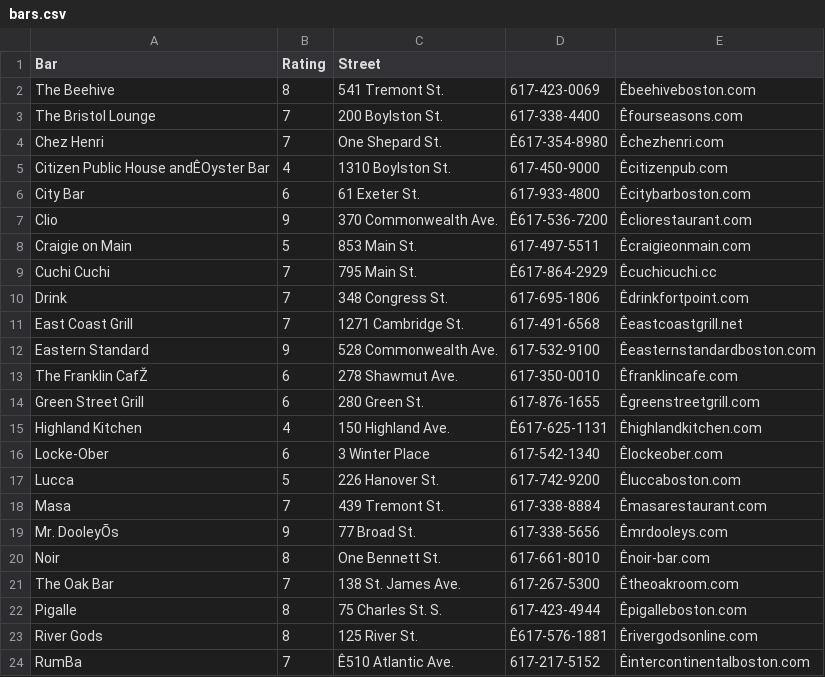
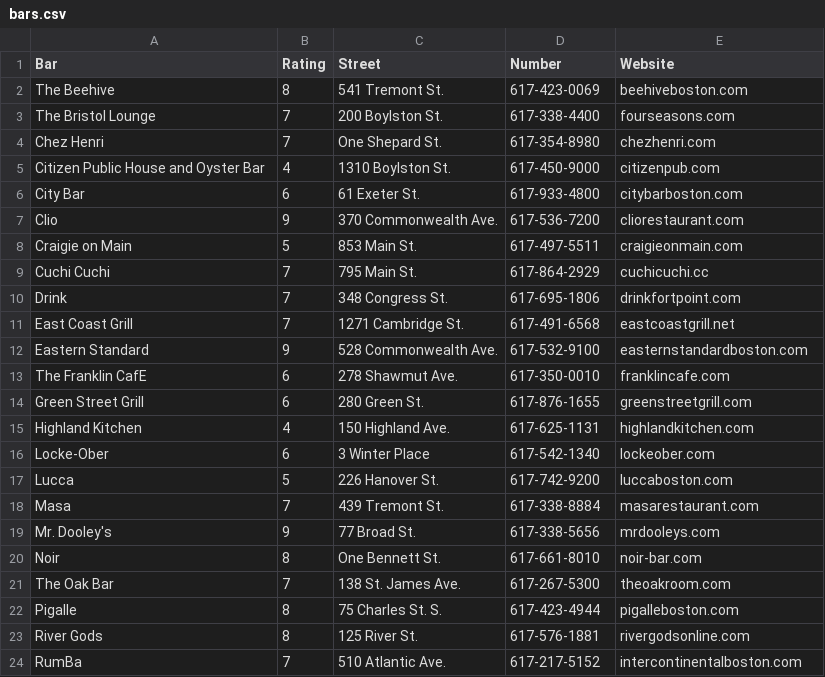
Before and after one commit to kdn220/dsgn352, a CSV file: 06t bar bar chart/bars.csv, drawn as a sheet; only a part is shown; the diff covers the shown part only; the diff names each change by its address in the sheet, - before the commit and + after, or states it on an @@ line.

```diff
--- a/06t bar bar chart/bars.csv
+++ b/06t bar bar chart/bars.csv
-D1: (empty)
+D1: Number
-E1: (empty)
+E1: Website
-E2 (Website): Êbeehiveboston.com
+E2 (Website): beehiveboston.com
-E3 (Website): Êfourseasons.com
+E3 (Website): fourseasons.com
-D4 (Number): Ê617-354-8980
+D4 (Number): 617-354-8980
-E4 (Website): Êchezhenri.com
+E4 (Website): chezhenri.com
-A5 (Bar): Citizen Public House andÊOyster Bar
+A5 (Bar): Citizen Public House and Oyster Bar
-E5 (Website): Êcitizenpub.com
+E5 (Website): citizenpub.com
-E6 (Website): Êcitybarboston.com
+E6 (Website): citybarboston.com
-D7 (Number): Ê617-536-7200
+D7 (Number): 617-536-7200
-E7 (Website): Êcliorestaurant.com
+E7 (Website): cliorestaurant.com
-E8 (Website): Êcraigieonmain.com
+E8 (Website): craigieonmain.com
-D9 (Number): Ê617-864-2929
+D9 (Number): 617-864-2929
-E9 (Website): Êcuchicuchi.cc
+E9 (Website): cuchicuchi.cc
-E10 (Website): Êdrinkfortpoint.com
+E10 (Website): drinkfortpoint.com
-E11 (Website): Êeastcoastgrill.net
+E11 (Website): eastcoastgrill.net
-E12 (Website): Êeasternstandardboston.com
+E12 (Website): easternstandardboston.com
-A13 (Bar): The Franklin CafŽ
+A13 (Bar): The Franklin CafE
-E13 (Website): Êfranklincafe.com
+E13 (Website): franklincafe.com
-E14 (Website): Êgreenstreetgrill.com
+E14 (Website): greenstreetgrill.com
-D15 (Number): Ê617-625-1131
+D15 (Number): 617-625-1131
-E15 (Website): Êhighlandkitchen.com
+E15 (Website): highlandkitchen.com
-E16 (Website): Êlockeober.com
+E16 (Website): lockeober.com
-E17 (Website): Êluccaboston.com
+E17 (Website): luccaboston.com
-E18 (Website): Êmasarestaurant.com
+E18 (Website): masarestaurant.com
-A19 (Bar): Mr. DooleyÕs
+A19 (Bar): Mr. Dooley's
-E19 (Website): Êmrdooleys.com
+E19 (Website): mrdooleys.com
-E20 (Website): Ênoir-bar.com
+E20 (Website): noir-bar.com
-E21 (Website): Êtheoakroom.com
+E21 (Website): theoakroom.com
-E22 (Website): Êpigalleboston.com
+E22 (Website): pigalleboston.com
-D23 (Number): Ê617-576-1881
+D23 (Number): 617-576-1881
-E23 (Website): Êrivergodsonline.com
+E23 (Website): rivergodsonline.com
-C24 (Street): Ê510 Atlantic Ave.
+C24 (Street): 510 Atlantic Ave.
-E24 (Website): Êintercontinentalboston.com
+E24 (Website): intercontinentalboston.com
```
Also changed, not shown: 10 edited cells elsewhere in this file, 1 other file.
